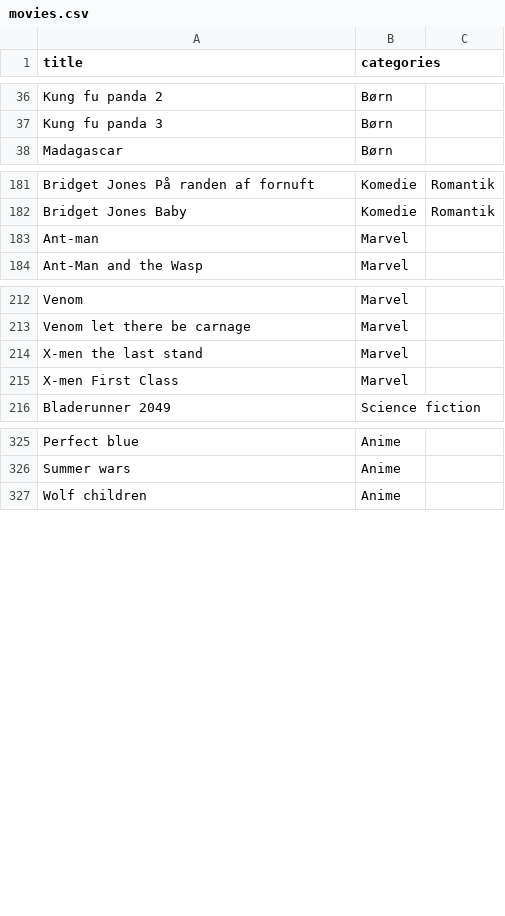
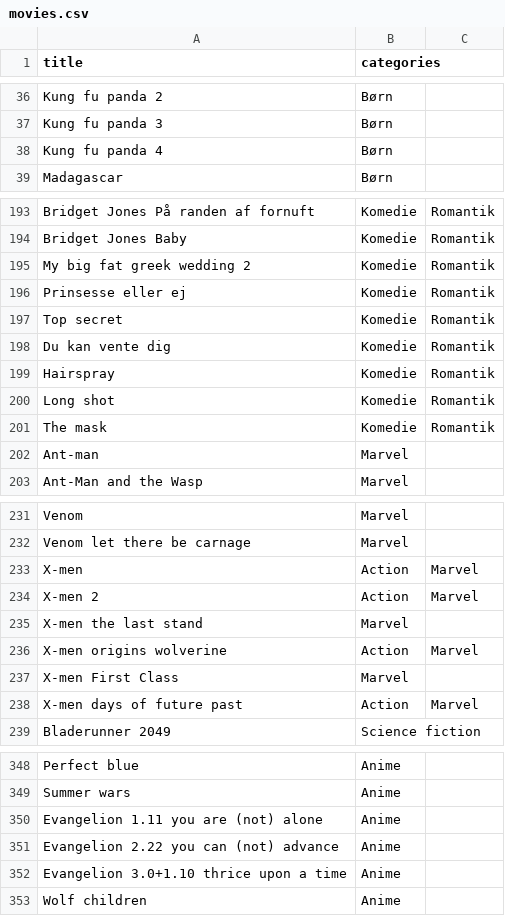
Before and after one commit to Toby-byte/movie_db, a CSV file: csv/movies.csv, drawn as a sheet; only a part is shown, gaps mark what is left out; the diff covers the shown part only; the diff names each change by its address in the sheet, - before the commit and + after, or states it on an @@ line.

```diff
--- a/csv/movies.csv
+++ b/csv/movies.csv
+row 38: Kung fu panda 4 | Børn
+row 195: My big fat greek wedding 2 | Komedie | Romantik
+row 196: Prinsesse eller ej | Komedie | Romantik
+row 197: Top secret | Komedie | Romantik
+row 198: Du kan vente dig | Komedie | Romantik
+row 199: Hairspray | Komedie | Romantik
+row 200: Long shot | Komedie | Romantik
+row 201: The mask | Komedie | Romantik
+row 233: X-men | Action | Marvel
+row 234: X-men 2 | Action | Marvel
+row 236: X-men origins wolverine | Action | Marvel
+row 238: X-men days of future past | Action | Marvel
+row 350: Evangelion 1.11 you are (not) alone | Anime
+row 351: Evangelion 2.22 you can (not) advance | Anime
+row 352: Evangelion 3.0+1.10 thrice upon a time | Anime
```
Also changed, not shown: 26 added rows elsewhere in this file, csv/mangler.csv, csv/series.csv, 45 other files.
